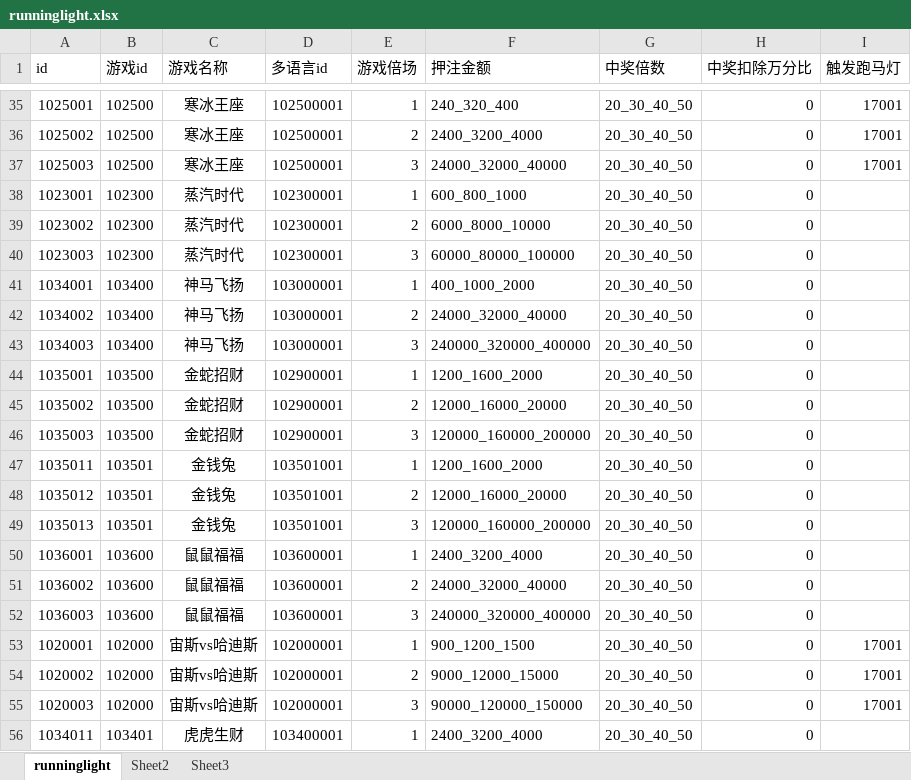
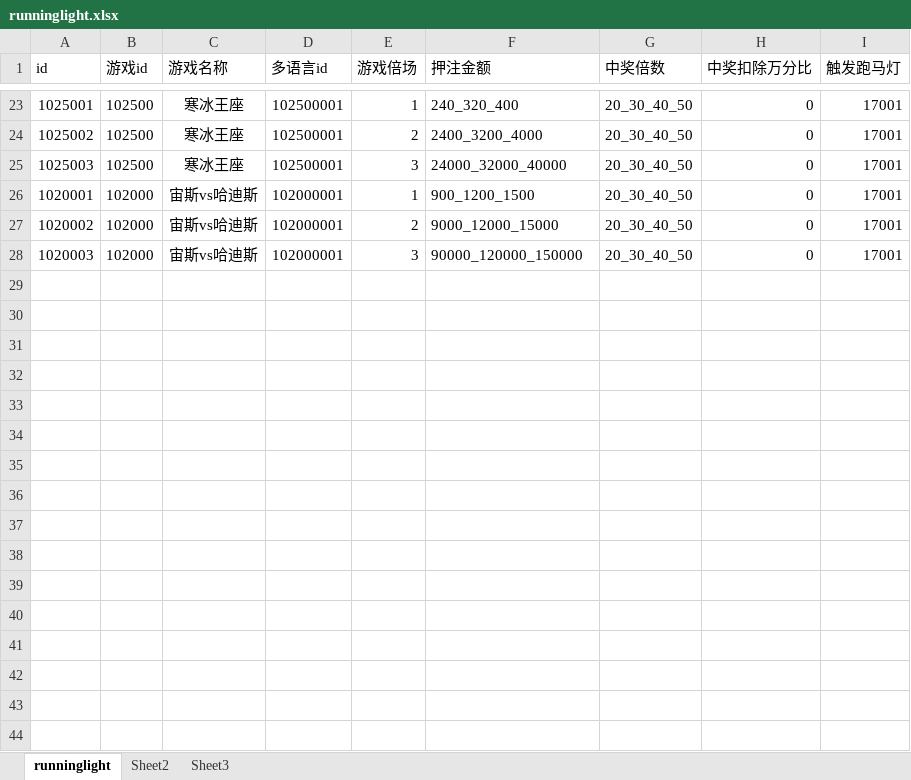
Before and after one commit to yanhailong/jjj_server, an Excel workbook: hall/resources/sample/runninglight.xlsx, sheet runninglight, drawn as a sheet; only a part is shown, gaps mark what is left out; values as stored, in another font and other column widths than the file's, no borders; the diff covers the shown part only; the diff names each change by its address in the sheet, - before the commit and + after, or states it on an @@ line.

```diff
--- a/hall/resources/sample/runninglight.xlsx (sheet runninglight)
+++ b/hall/resources/sample/runninglight.xlsx (sheet runninglight)
-row 38: 1023001 | 102300 | 蒸汽时代 | 102300001 | 1 | 600_800_1000 | 20_30_40_50 | 0
-row 39: 1023002 | 102300 | 蒸汽时代 | 102300001 | 2 | 6000_8000_10000 | 20_30_40_50 | 0
-row 40: 1023003 | 102300 | 蒸汽时代 | 102300001 | 3 | 60000_80000_100000 | 20_30_40_50 | 0
-row 41: 1034001 | 103400 | 神马飞扬 | 103000001 | 1 | 400_1000_2000 | 20_30_40_50 | 0
-row 42: 1034002 | 103400 | 神马飞扬 | 103000001 | 2 | 24000_32000_40000 | 20_30_40_50 | 0
-row 43: 1034003 | 103400 | 神马飞扬 | 103000001 | 3 | 240000_320000_400000 | 20_30_40_50 | 0
-row 44: 1035001 | 103500 | 金蛇招财 | 102900001 | 1 | 1200_1600_2000 | 20_30_40_50 | 0
-row 45: 1035002 | 103500 | 金蛇招财 | 102900001 | 2 | 12000_16000_20000 | 20_30_40_50 | 0
-row 46: 1035003 | 103500 | 金蛇招财 | 102900001 | 3 | 120000_160000_200000 | 20_30_40_50 | 0
-row 47: 1035011 | 103501 | 金钱兔 | 103501001 | 1 | 1200_1600_2000 | 20_30_40_50 | 0
-row 48: 1035012 | 103501 | 金钱兔 | 103501001 | 2 | 12000_16000_20000 | 20_30_40_50 | 0
-row 49: 1035013 | 103501 | 金钱兔 | 103501001 | 3 | 120000_160000_200000 | 20_30_40_50 | 0
-row 50: 1036001 | 103600 | 鼠鼠福福 | 103600001 | 1 | 2400_3200_4000 | 20_30_40_50 | 0
-row 51: 1036002 | 103600 | 鼠鼠福福 | 103600001 | 2 | 24000_32000_40000 | 20_30_40_50 | 0
-row 52: 1036003 | 103600 | 鼠鼠福福 | 103600001 | 3 | 240000_320000_400000 | 20_30_40_50 | 0
-row 56: 1034011 | 103401 | 虎虎生财 | 103400001 | 1 | 2400_3200_4000 | 20_30_40_50 | 0
```
Also changed, not shown: 59 removed rows elsewhere in this sheet, formulas that keep their value, hall/resources/sample/MedalBuff.xlsx, hall/resources/sample/task.xlsx, 44 other files.
